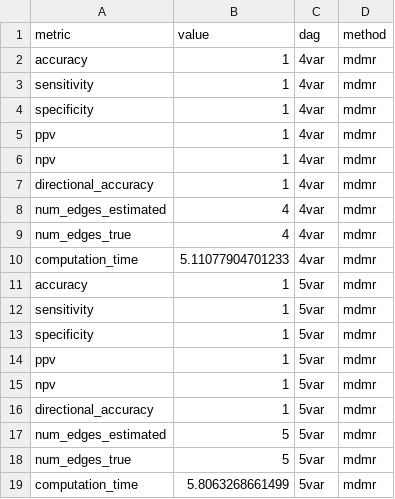
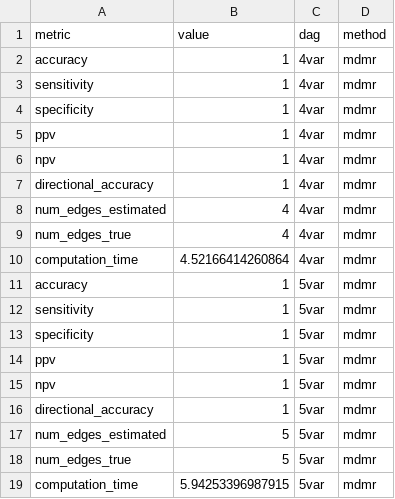
Before and after one commit to maods2/mdmp, a CSV file: simulation/data/mdmr_results.csv, drawn as a sheet.

Commit message:
Update computation time values in mdmp_results.csv and mdmr_results.csv

```diff
--- a/simulation/data/mdmr_results.csv
+++ b/simulation/data/mdmr_results.csv
@@ -9,3 +9,3 @@
 "num_edges_true",4,"4var","mdmr"
-"computation_time",5.11077904701233,"4var","mdmr"
+"computation_time",4.52166414260864,"4var","mdmr"
 "accuracy",1,"5var","mdmr"
@@ -18,2 +18,2 @@
 "num_edges_true",5,"5var","mdmr"
-"computation_time",5.8063268661499,"5var","mdmr"
+"computation_time",5.94253396987915,"5var","mdmr"
```
Also changed, not shown: simulation/data/mdmp_results.csv, 1 other file.
